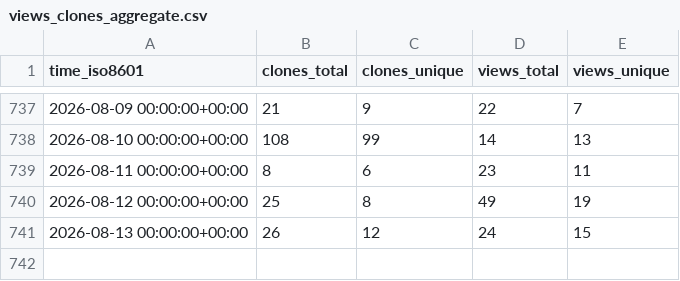
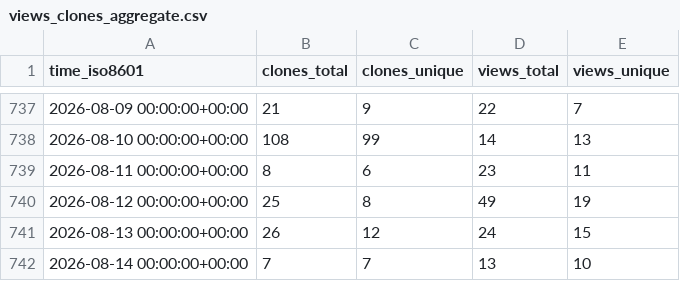
Before and after one commit to ServerlessLLM/ServerlessLLMStat, a CSV file: ServerlessLLM/ServerlessLLM/ghrs-data/views_clones_aggregate.csv, drawn as a sheet; only a part is shown, gaps mark what is left out.

```diff
--- a/ServerlessLLM/ServerlessLLM/ghrs-data/views_clones_aggregate.csv
+++ b/ServerlessLLM/ServerlessLLM/ghrs-data/views_clones_aggregate.csv
@@ -741 +741,2 @@ time_iso8601,clones_total,clones_unique,views_total,views_unique
 2026-08-13 00:00:00+00:00,26,12,24,15
+2026-08-14 00:00:00+00:00,7,7,13,10
```
Also changed, not shown: 1 other file.
